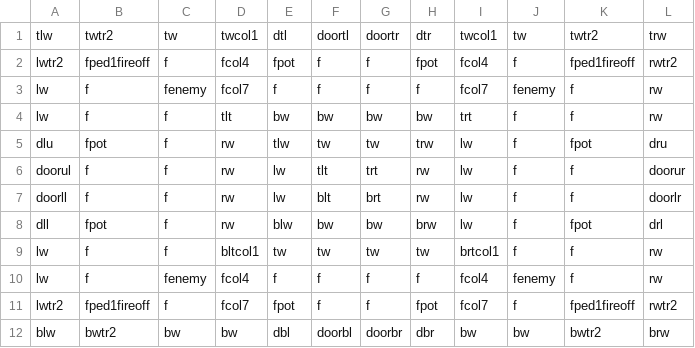
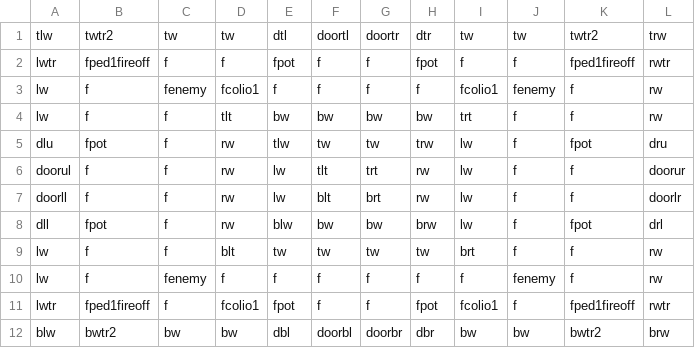
Before and after one commit to DylanSponder/Dungeon-Crawler, a CSV file: assets/Rooms/room10.csv, drawn as a sheet.

```diff
--- a/assets/Rooms/room10.csv
+++ b/assets/Rooms/room10.csv
@@ -1,4 +1,4 @@
-tlw,twtr2,tw,twcol1,dtl,doortl,doortr,dtr,twcol1,tw,twtr2,trw
-lwtr2,fped1fireoff,f,fcol4,fpot,f,f,fpot,fcol4,f,fped1fireoff,rwtr2
-lw,f,fenemy,fcol7,f,f,f,f,fcol7,fenemy,f,rw
+tlw,twtr2,tw,tw,dtl,doortl,doortr,dtr,tw,tw,twtr2,trw
+lwtr,fped1fireoff,f,f,fpot,f,f,fpot,f,f,fped1fireoff,rwtr
+lw,f,fenemy,fcolio1,f,f,f,f,fcolio1,fenemy,f,rw
 lw,f,f,tlt,bw,bw,bw,bw,trt,f,f,rw
@@ -8,5 +8,5 @@ doorll,f,f,rw,lw,blt,brt,rw,lw,f,f,doorlr
 dll,fpot,f,rw,blw,bw,bw,brw,lw,f,fpot,drl
-lw,f,f,bltcol1,tw,tw,tw,tw,brtcol1,f,f,rw
-lw,f,fenemy,fcol4,f,f,f,f,fcol4,fenemy,f,rw
-lwtr2,fped1fireoff,f,fcol7,fpot,f,f,fpot,fcol7,f,fped1fireoff,rwtr2
+lw,f,f,blt,tw,tw,tw,tw,brt,f,f,rw
+lw,f,fenemy,f,f,f,f,f,f,fenemy,f,rw
+lwtr,fped1fireoff,f,fcolio1,fpot,f,f,fpot,fcolio1,f,fped1fireoff,rwtr
 blw,bwtr2,bw,bw,dbl,doorbl,doorbr,dbr,bw,bw,bwtr2,brw
```
Also changed, not shown: assets/Rooms/room0.csv, assets/Rooms/room1.csv, 30 other files.
